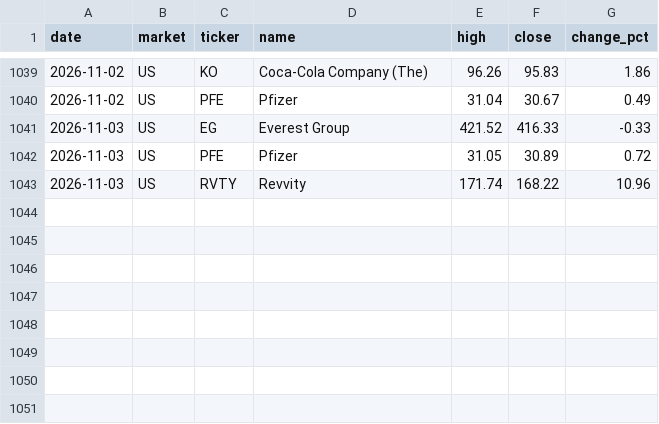
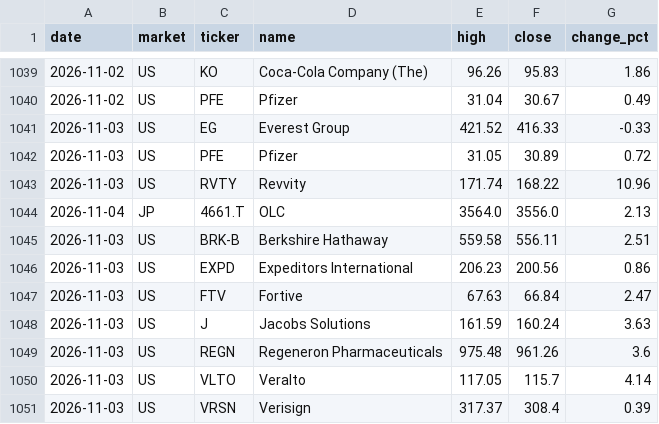
Before and after one commit to su402011-hash/high52-scanner, a CSV file: outputs/history.csv, drawn as a sheet; only a part is shown, gaps mark what is left out; the diff names each change by its address in the sheet, - before the commit and + after, or states it on an @@ line.

```diff
--- a/outputs/history.csv
+++ b/outputs/history.csv
+row 1044: 2026-11-04 | JP | 4661.T | OLC | 3564.0 | 3556.0 | 2.13
+row 1045: 2026-11-03 | US | BRK-B | Berkshire Hathaway | 559.58 | 556.11 | 2.51
+row 1046: 2026-11-03 | US | EXPD | Expeditors International | 206.23 | 200.56 | 0.86
+row 1047: 2026-11-03 | US | FTV | Fortive | 67.63 | 66.84 | 2.47
+row 1048: 2026-11-03 | US | J | Jacobs Solutions | 161.59 | 160.24 | 3.63
+row 1049: 2026-11-03 | US | REGN | Regeneron Pharmaceuticals | 975.48 | 961.26 | 3.6
+row 1050: 2026-11-03 | US | VLTO | Veralto | 117.05 | 115.7 | 4.14
+row 1051: 2026-11-03 | US | VRSN | Verisign | 317.37 | 308.4 | 0.39
```
Also changed, not shown: outputs/latest_highs.csv, outputs/latest_track.csv, 5 other files.
